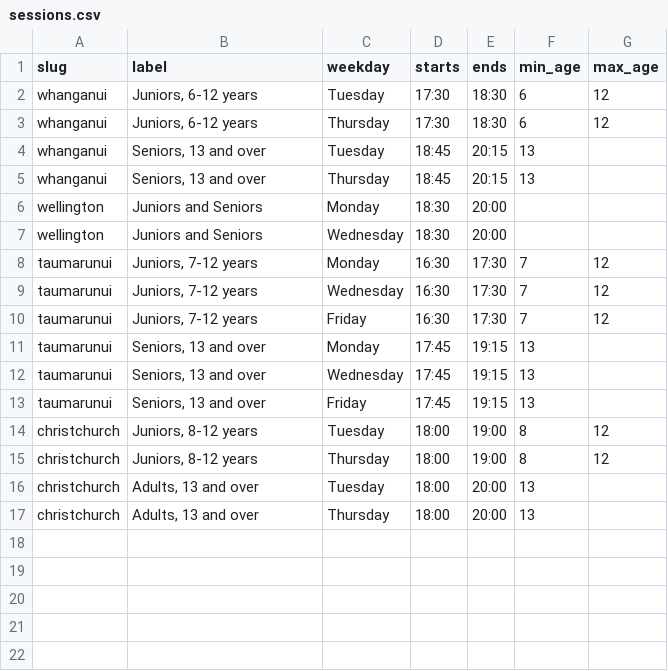
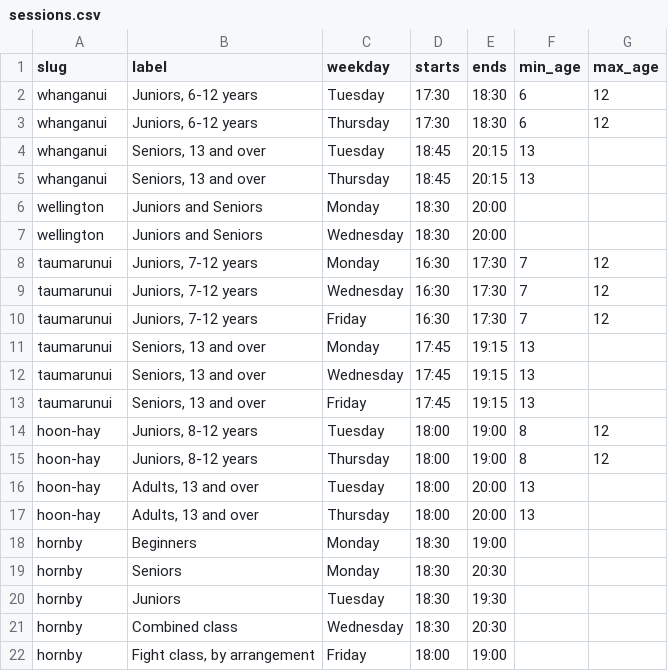
Before and after one commit to RichardSBenson/ClubHub, a CSV file: import/sessions.csv, drawn as a sheet.

```diff
--- a/import/sessions.csv
+++ b/import/sessions.csv
@@ -13,5 +13,10 @@ taumarunui,"Seniors, 13 and over",Wednesday,17:45,19:15,13,
 taumarunui,"Seniors, 13 and over",Friday,17:45,19:15,13,
-christchurch,"Juniors, 8-12 years",Tuesday,18:00,19:00,8,12
-christchurch,"Juniors, 8-12 years",Thursday,18:00,19:00,8,12
-christchurch,"Adults, 13 and over",Tuesday,18:00,20:00,13,
-christchurch,"Adults, 13 and over",Thursday,18:00,20:00,13,
+hoon-hay,"Juniors, 8-12 years",Tuesday,18:00,19:00,8,12
+hoon-hay,"Juniors, 8-12 years",Thursday,18:00,19:00,8,12
+hoon-hay,"Adults, 13 and over",Tuesday,18:00,20:00,13,
+hoon-hay,"Adults, 13 and over",Thursday,18:00,20:00,13,
+hornby,Beginners,Monday,18:30,19:00,,
+hornby,Seniors,Monday,18:30,20:30,,
+hornby,Juniors,Tuesday,18:30,19:30,,
+hornby,Combined class,Wednesday,18:30,20:30,,
+hornby,"Fight class, by arrangement",Friday,18:00,19:00,,
```
Also changed, not shown: import/dojos.csv, 1 other file.
